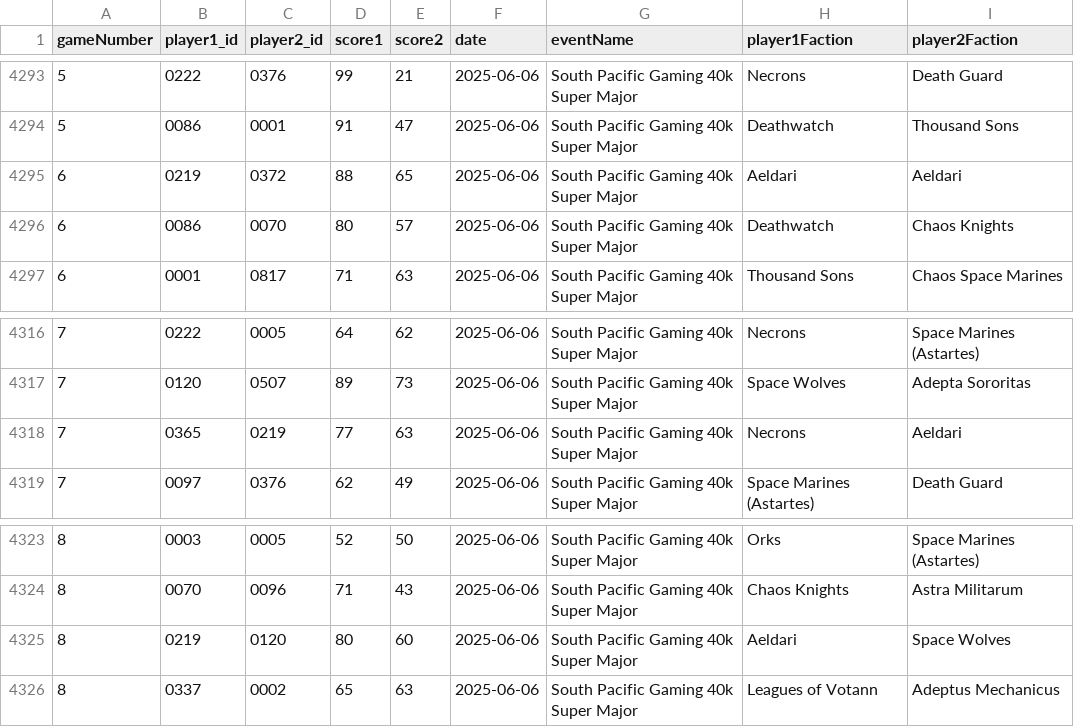
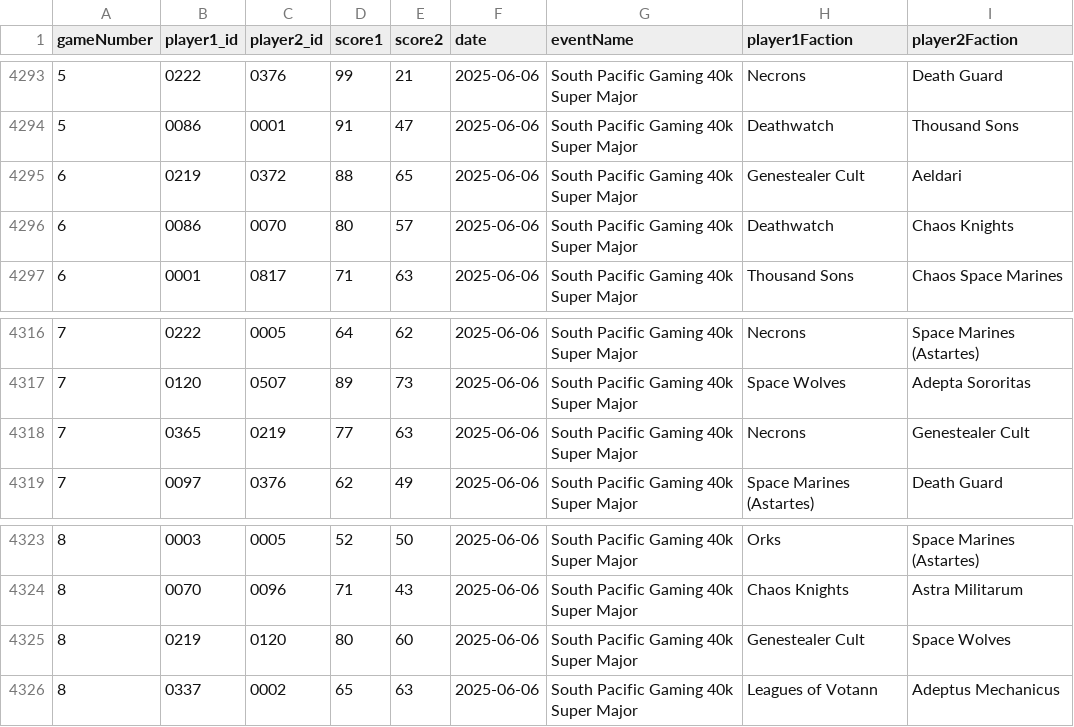
Before and after one commit to SPG40k/elo-ranking-app, a CSV file: public/singles_matches.csv, drawn as a sheet; only a part is shown, gaps mark what is left out; the diff covers the shown part only; the diff names each change by its address in the sheet, - before the commit and + after, or states it on an @@ line.

Commit message:
V0.8 faction win rate page added

```diff
--- a/public/singles_matches.csv
+++ b/public/singles_matches.csv
-H4295 (player1Faction): Aeldari
+H4295 (player1Faction): Genestealer Cult
-I4318 (player2Faction): Aeldari
+I4318 (player2Faction): Genestealer Cult
-H4325 (player1Faction): Aeldari
+H4325 (player1Faction): Genestealer Cult
```
Also changed, not shown: 5 edited cells elsewhere in this file, 9 other files.
